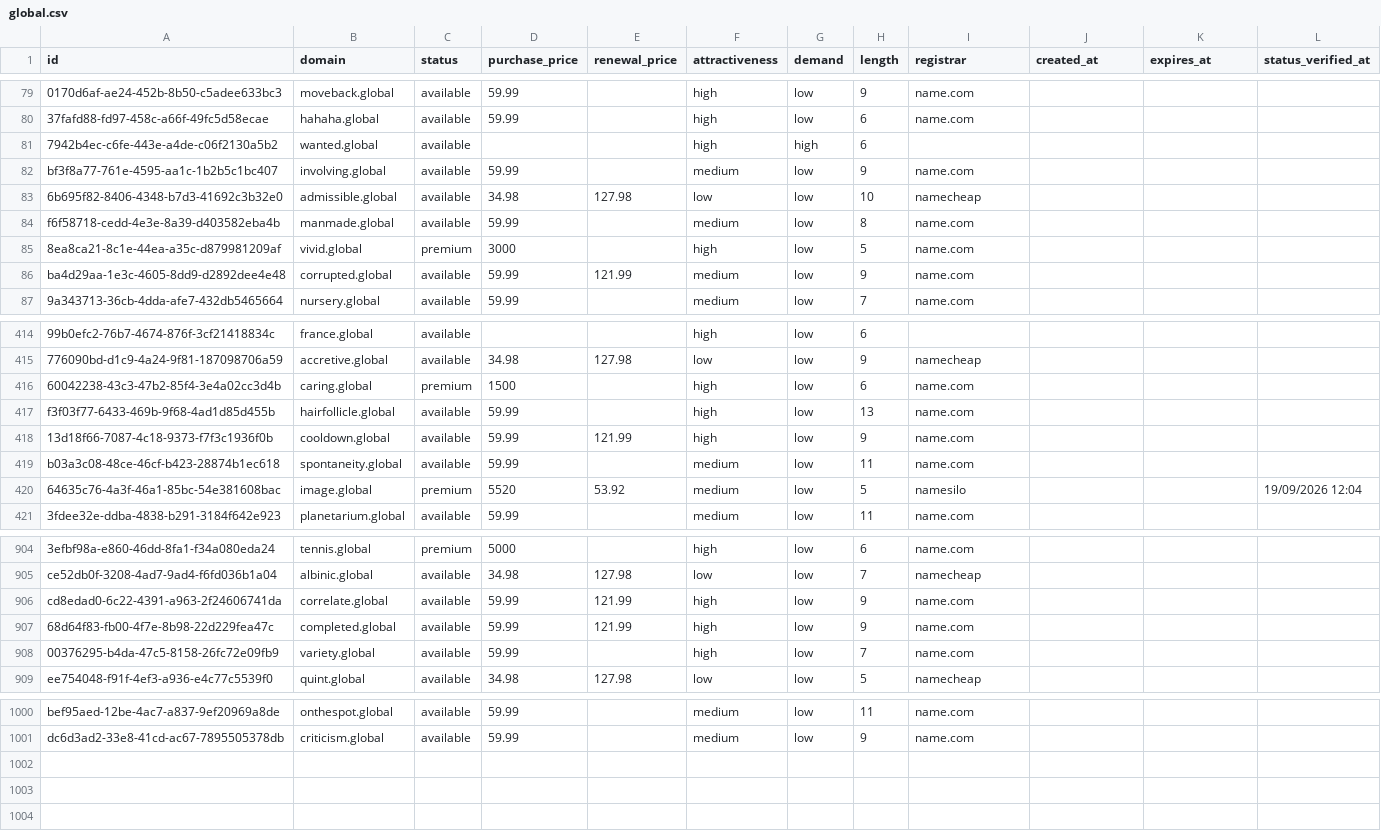
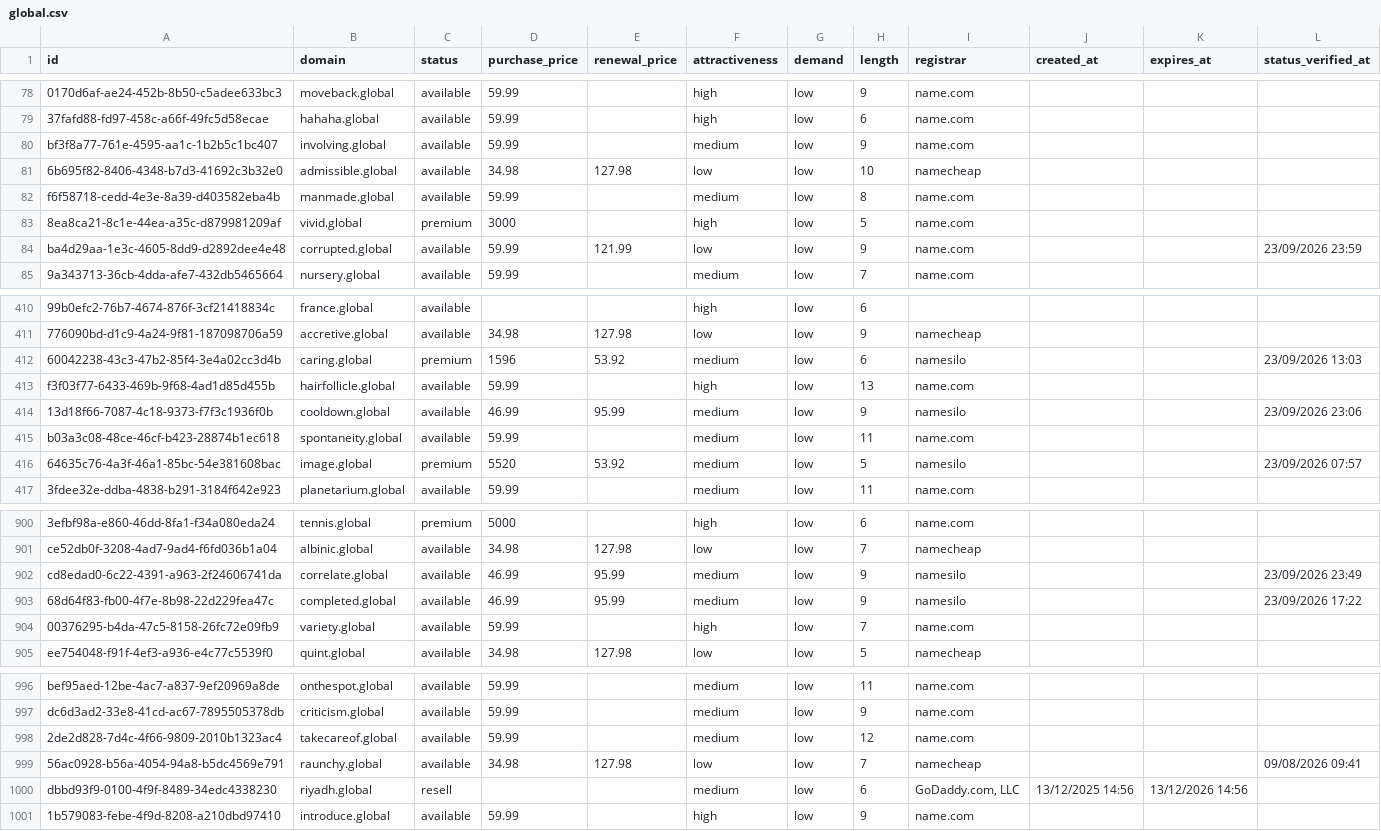
Before and after one commit to UniqueDomains/global-oneword-domains, a CSV file: global.csv, drawn as a sheet; only a part is shown, gaps mark what is left out; removed rows and columns are numbered as before the commit, all else as after; the diff covers the shown part only; the diff names each change by its address in the sheet, - before the commit and + after, or states it on an @@ line.

Commit message:
Domains update

```diff
--- a/global.csv
+++ b/global.csv
-row 81: 7942b4ec-c6fe-443e-a4de-c06f2130a5b2 | wanted.global | available |  |  | high | high | 6
-F84 (attractiveness): medium
+F84 (attractiveness): low
-L84 (status_verified_at): (empty)
+L84 (status_verified_at): 23/09/2026 23:59
-D412 (purchase_price): 1500
+D412 (purchase_price): 1596
-E412 (renewal_price): (empty)
+E412 (renewal_price): 53.92
-F412 (attractiveness): high
+F412 (attractiveness): medium
-I412 (registrar): name.com
+I412 (registrar): namesilo
-L412 (status_verified_at): (empty)
+L412 (status_verified_at): 23/09/2026 13:03
-D414 (purchase_price): 59.99
+D414 (purchase_price): 46.99
-E414 (renewal_price): 121.99
+E414 (renewal_price): 95.99
-F414 (attractiveness): high
+F414 (attractiveness): medium
-I414 (registrar): name.com
+I414 (registrar): namesilo
-L414 (status_verified_at): (empty)
+L414 (status_verified_at): 23/09/2026 23:06
-L416 (status_verified_at): 19/09/2026 12:04
+L416 (status_verified_at): 23/09/2026 07:57
-D902:D903 (purchase_price): 59.99
+D902:D903 (purchase_price): 46.99
-E902:E903 (renewal_price): 121.99
+E902:E903 (renewal_price): 95.99
-F902:F903 (attractiveness): high
+F902:F903 (attractiveness): medium
-I902:I903 (registrar): name.com
+I902:I903 (registrar): namesilo
-L902 (status_verified_at): (empty)
+L902 (status_verified_at): 23/09/2026 23:49
-L903 (status_verified_at): (empty)
+L903 (status_verified_at): 23/09/2026 17:22
+row 998: 2de2d828-7d4c-4f66-9809-2010b1323ac4 | takecareof.global | available | 59.99 |  | medium | low | 12 | name.com
+row 999: 56ac0928-b56a-4054-94a8-b5dc4569e791 | raunchy.global | available | 34.98 | 127.98 | low | low | 7 | namecheap |  |  | 09/08/2026 09:41
+row 1000: dbbd93f9-0100-4f9f-8489-34edc4338230 | riyadh.global | resell |  |  | medium | low | 6 | GoDaddy.com, LLC | 13/12/2025 14:56 | 13/12/2026 14:56
+row 1001: 1b579083-febe-4f9d-8208-a210dbd97410 | introduce.global | available | 59.99 |  | high | low | 9 | name.com
```
Also changed, not shown: 3 removed rows and 72 edited cells elsewhere in this file, 4 other files.
